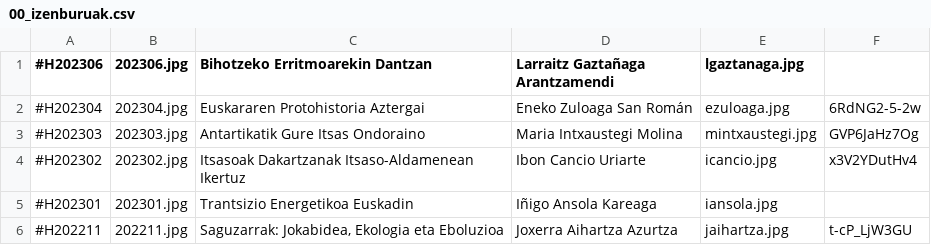
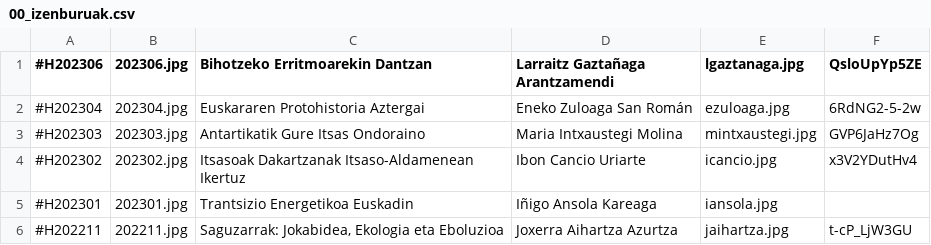
Before and after one commit to zientziarengiltzak/zientziarengiltzak.github.io, a CSV file: Python/hitzaldiak/00_izenburuak.csv, drawn as a sheet; only a part is shown.

Commit message:
Add files via upload
Python kodigo bitartez web orria eguneratzeko beharrezkoak diren fitxategiak eguneratuta

```diff
--- a/Python/hitzaldiak/00_izenburuak.csv
+++ b/Python/hitzaldiak/00_izenburuak.csv
@@ -1,2 +1,2 @@
-#H202306;202306.jpg;Bihotzeko Erritmoarekin Dantzan;Larraitz Gaztañaga Arantzamendi;lgaztanaga.jpg;
+#H202306;202306.jpg;Bihotzeko Erritmoarekin Dantzan;Larraitz Gaztañaga Arantzamendi;lgaztanaga.jpg;QsloUpYp5ZE
 #H202304;202304.jpg;Euskararen Protohistoria Aztergai;Eneko Zuloaga San Román;ezuloaga.jpg;6RdNG2-5-2w
```
Also changed, not shown: 2 other files.
